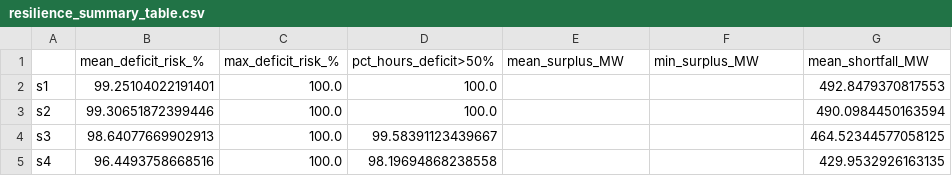
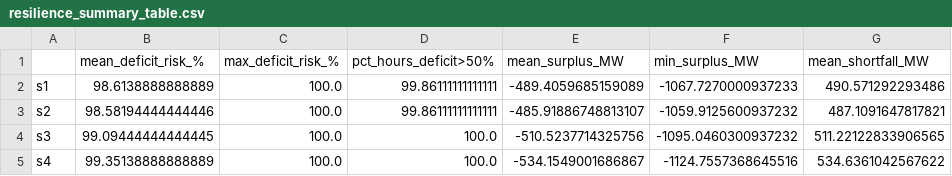
Before and after one commit to Sandra359/Advanced_BA, a CSV file: data/resilience_summary_table.csv, drawn as a sheet.

```diff
--- a/data/resilience_summary_table.csv
+++ b/data/resilience_summary_table.csv
@@ -1,5 +1,5 @@
 ,mean_deficit_risk_%,max_deficit_risk_%,pct_hours_deficit>50%,mean_surplus_MW,min_surplus_MW,mean_shortfall_MW
-s1,99.25104022191401,100.0,100.0,,,492.8479370817553
-s2,99.30651872399446,100.0,100.0,,,490.0984450163594
-s3,98.64077669902913,100.0,99.58391123439667,,,464.52344577058125
-s4,96.4493758668516,100.0,98.19694868238558,,,429.9532926163135
+s1,98.6138888888889,100.0,99.86111111111111,-489.4059685159089,-1067.7270000937233,490.571292293486
+s2,98.58194444444446,100.0,99.86111111111111,-485.91886748813107,-1059.9125600937232,487.1091647817821
+s3,99.09444444444445,100.0,100.0,-510.5237714325756,-1095.0460300937232,511.22122833906565
+s4,99.35138888888889,100.0,100.0,-534.1549001686867,-1124.7557368645516,534.6361042567622
```
Also changed, not shown: 13 other files.
